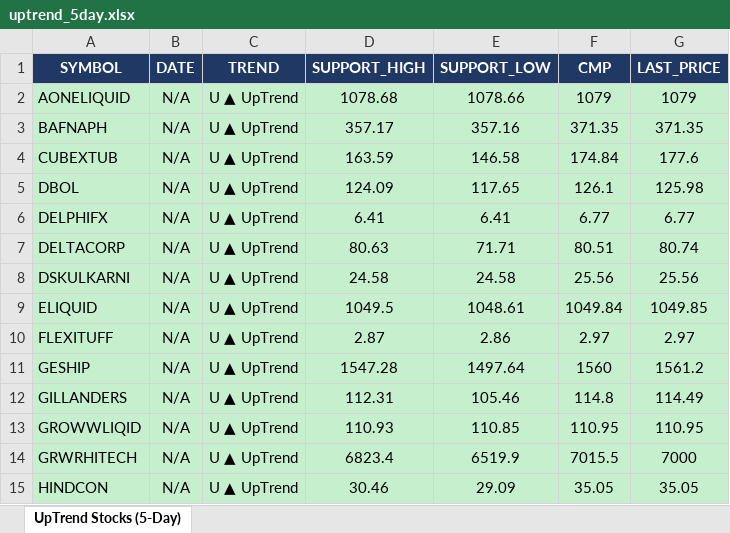
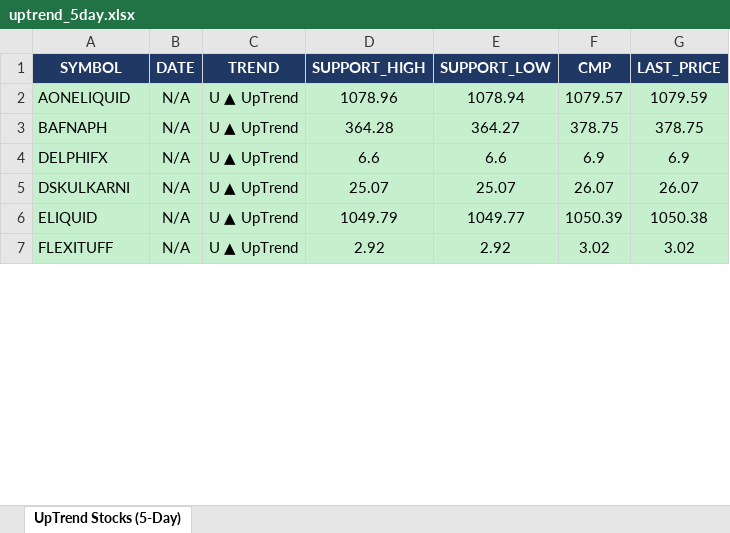
Before and after one commit to arthiindukuri510-crypto/NSEWeb, an Excel workbook: data/uptrend_5day.xlsx, sheet UpTrend Stocks (5-Day), drawn as a sheet; only a part is shown; values as stored, in another font and other column widths than the file's, no borders; removed rows and columns are numbered as before the commit, all else as after; the diff covers the shown part only; the diff names each change by its address in the sheet, - before the commit and + after, or states it on an @@ line.

```diff
--- a/data/uptrend_5day.xlsx (sheet UpTrend Stocks (5-Day))
+++ b/data/uptrend_5day.xlsx (sheet UpTrend Stocks (5-Day))
-D2 (SUPPORT_HIGH): 1078.68
+D2 (SUPPORT_HIGH): 1078.96
-E2 (SUPPORT_LOW): 1078.66
+E2 (SUPPORT_LOW): 1078.94
-F2 (CMP): 1079
+F2 (CMP): 1079.57
-G2 (LAST_PRICE): 1079
+G2 (LAST_PRICE): 1079.59
-D3 (SUPPORT_HIGH): 357.17
+D3 (SUPPORT_HIGH): 364.28
-E3 (SUPPORT_LOW): 357.16
+E3 (SUPPORT_LOW): 364.27
-F3 (CMP): 371.35
+F3 (CMP): 378.75
-G3 (LAST_PRICE): 371.35
+G3 (LAST_PRICE): 378.75
-row 4: CUBEXTUB | N/A | U ▲ UpTrend | 163.59 | 146.58 | 174.84 | 177.6
-row 5: DBOL | N/A | U ▲ UpTrend | 124.09 | 117.65 | 126.1 | 125.98
-D4 (SUPPORT_HIGH): 6.41
+D4 (SUPPORT_HIGH): 6.6
-E4 (SUPPORT_LOW): 6.41
+E4 (SUPPORT_LOW): 6.6
-F4 (CMP): 6.77
+F4 (CMP): 6.9
-G4 (LAST_PRICE): 6.77
+G4 (LAST_PRICE): 6.9
-row 7: DELTACORP | N/A | U ▲ UpTrend | 80.63 | 71.71 | 80.51 | 80.74
-D5 (SUPPORT_HIGH): 24.58
+D5 (SUPPORT_HIGH): 25.07
-E5 (SUPPORT_LOW): 24.58
+E5 (SUPPORT_LOW): 25.07
-F5 (CMP): 25.56
+F5 (CMP): 26.07
-G5 (LAST_PRICE): 25.56
+G5 (LAST_PRICE): 26.07
-D6 (SUPPORT_HIGH): 1049.5
+D6 (SUPPORT_HIGH): 1049.79
-E6 (SUPPORT_LOW): 1048.61
+E6 (SUPPORT_LOW): 1049.77
-F6 (CMP): 1049.84
+F6 (CMP): 1050.39
-G6 (LAST_PRICE): 1049.85
+G6 (LAST_PRICE): 1050.38
-D7 (SUPPORT_HIGH): 2.87
+D7 (SUPPORT_HIGH): 2.92
-E7 (SUPPORT_LOW): 2.86
+E7 (SUPPORT_LOW): 2.92
-F7 (CMP): 2.97
+F7 (CMP): 3.02
-G7 (LAST_PRICE): 2.97
+G7 (LAST_PRICE): 3.02
-row 11: GESHIP | N/A | U ▲ UpTrend | 1547.28 | 1497.64 | 1560 | 1561.2
-row 12: GILLANDERS | N/A | U ▲ UpTrend | 112.31 | 105.46 | 114.8 | 114.49
-row 13: GROWWLIQID | N/A | U ▲ UpTrend | 110.93 | 110.85 | 110.95 | 110.95
-row 14: GRWRHITECH | N/A | U ▲ UpTrend | 6823.4 | 6519.9 | 7015.5 | 7000
-row 15: HINDCON | N/A | U ▲ UpTrend | 30.46 | 29.09 | 35.05 | 35.05
```
Also changed, not shown: 8 added rows, 6 removed rows and 32 edited cells elsewhere in this sheet, data/Low_Price.xlsx, data/trend_output.xlsx, 2 other files.
